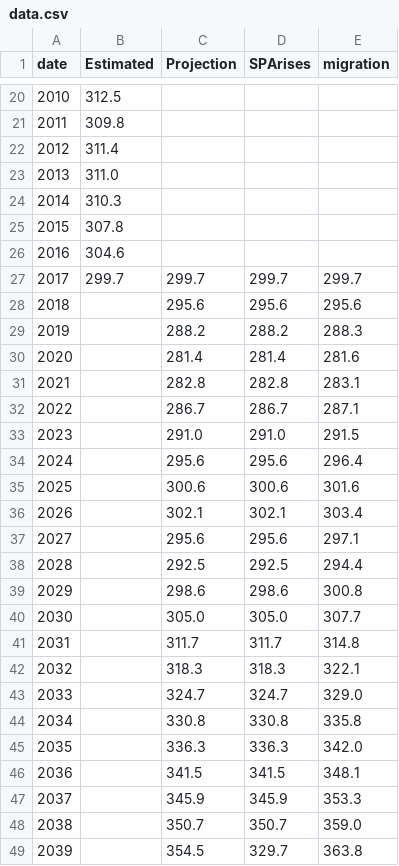
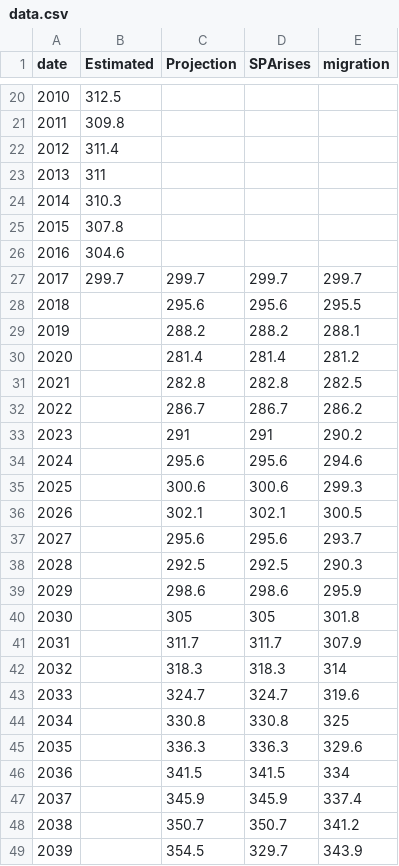
Before and after one commit to ONSvisual/do-we-have-enough-workers, a CSV file: tabbed-chart/data.csv, drawn as a sheet; only a part is shown, gaps mark what is left out; the diff covers the shown part only.

```diff
--- a/tabbed-chart/data.csv
+++ b/tabbed-chart/data.csv
@@ -22,3 +22,3 @@ date,Estimated,Projection,SPArises,migration
 2012,311.4,,,
-2013,311.0,,,
+2013,311,,,
 2014,310.3,,,
@@ -27,23 +27,23 @@ date,Estimated,Projection,SPArises,migration
 2017,299.7,299.7,299.7,299.7
-2018,,295.6,295.6,295.6
-2019,,288.2,288.2,288.3
-2020,,281.4,281.4,281.6
-2021,,282.8,282.8,283.1
-2022,,286.7,286.7,287.1
-2023,,291.0,291.0,291.5
-2024,,295.6,295.6,296.4
-2025,,300.6,300.6,301.6
-2026,,302.1,302.1,303.4
-2027,,295.6,295.6,297.1
-2028,,292.5,292.5,294.4
-2029,,298.6,298.6,300.8
-2030,,305.0,305.0,307.7
-2031,,311.7,311.7,314.8
-2032,,318.3,318.3,322.1
-2033,,324.7,324.7,329.0
-2034,,330.8,330.8,335.8
-2035,,336.3,336.3,342.0
-2036,,341.5,341.5,348.1
-2037,,345.9,345.9,353.3
-2038,,350.7,350.7,359.0
-2039,,354.5,329.7,363.8
+2018,,295.6,295.6,295.5
+2019,,288.2,288.2,288.1
+2020,,281.4,281.4,281.2
+2021,,282.8,282.8,282.5
+2022,,286.7,286.7,286.2
+2023,,291,291,290.2
+2024,,295.6,295.6,294.6
+2025,,300.6,300.6,299.3
+2026,,302.1,302.1,300.5
+2027,,295.6,295.6,293.7
+2028,,292.5,292.5,290.3
+2029,,298.6,298.6,295.9
+2030,,305,305,301.8
+2031,,311.7,311.7,307.9
+2032,,318.3,318.3,314
+2033,,324.7,324.7,319.6
+2034,,330.8,330.8,325
+2035,,336.3,336.3,329.6
+2036,,341.5,341.5,334
+2037,,345.9,345.9,337.4
+2038,,350.7,350.7,341.2
+2039,,354.5,329.7,343.9
```
Also changed, not shown: 5 edited cells elsewhere in this file, 3 other files.
